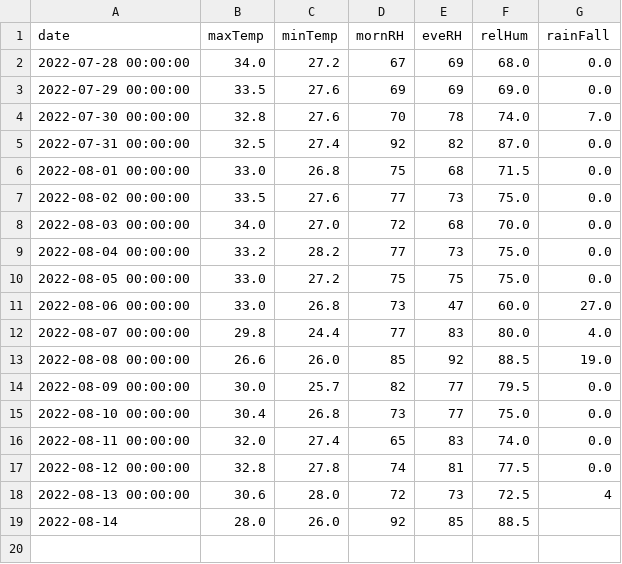
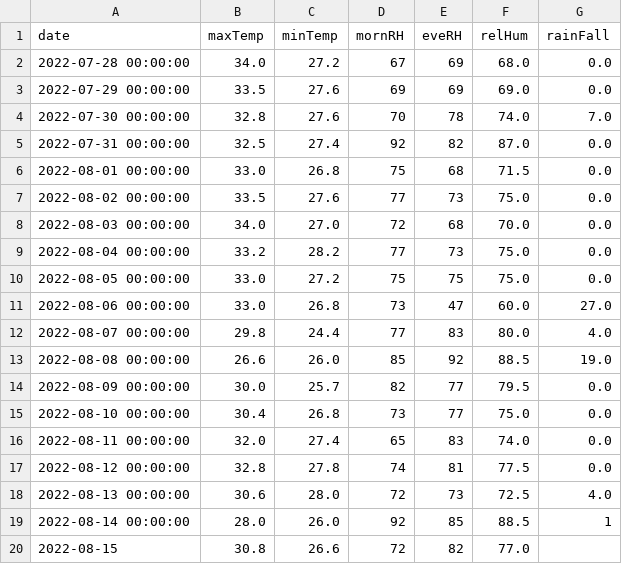
Before and after one commit to kaustuvchatterjee/vskp, a CSV file: vskp_data.csv, drawn as a sheet.

```diff
--- a/vskp_data.csv
+++ b/vskp_data.csv
@@ -17,3 +17,4 @@ date,maxTemp,minTemp,mornRH,eveRH,relHum,rainFall
 2022-08-12 00:00:00,32.8,27.8,74,81,77.5,0.0
-2022-08-13 00:00:00,30.6,28.0,72,73,72.5,4
-2022-08-14,28.0,26.0,92,85,88.5,
+2022-08-13 00:00:00,30.6,28.0,72,73,72.5,4.0
+2022-08-14 00:00:00,28.0,26.0,92,85,88.5,1
+2022-08-15,30.8,26.6,72,82,77.0,
```
